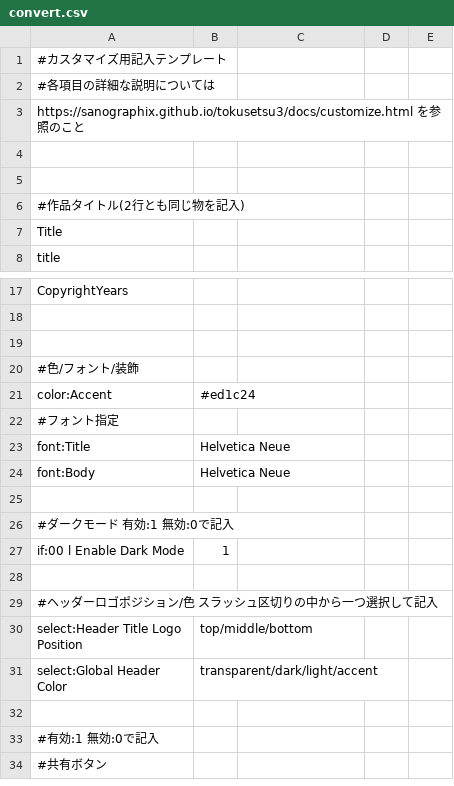
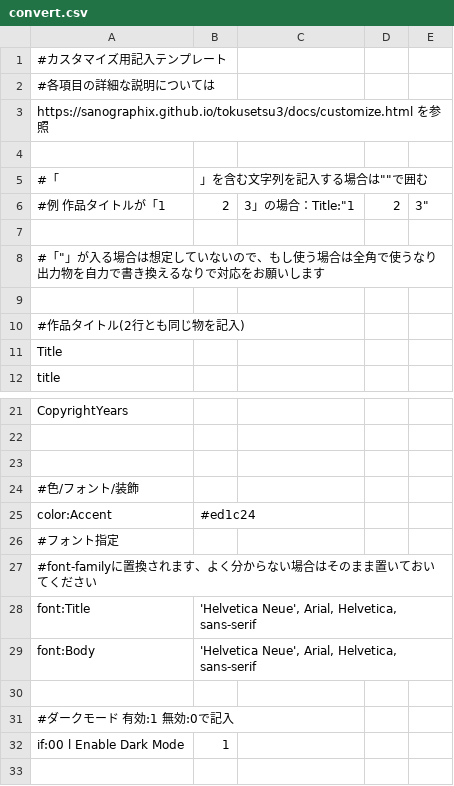
Before and after one commit to nankasuisui/tokusetsu3_local, a CSV file: src/convert.csv, drawn as a sheet; only a part is shown, gaps mark what is left out; the shorter side is filled out with more unchanged rows.

```diff
--- a/src/convert.csv
+++ b/src/convert.csv
@@ -2,4 +2,8 @@
 #各項目の詳細な説明については
-https://sanographix.github.io/tokusetsu3/docs/customize.html を参照のこと
+https://sanographix.github.io/tokusetsu3/docs/customize.html を参照
 
+#「,」を含む文字列を記入する場合は""で囲む
+#例 作品タイトルが「1,2,3」の場合：Title:"1,2,3"
+
+#「"」が入る場合は想定していないので、もし使う場合は全角で使うなり出力物を自力で書き換えるなりで対応をお願いします
 
@@ -22,4 +26,5 @@ color:Accent,#ed1c24
 #フォント指定
-font:Title,Helvetica Neue
-font:Body,Helvetica Neue
+#font-familyに置換されます、よく分からない場合はそのまま置いておいてください
+font:Title,"'Helvetica Neue', Arial, Helvetica, sans-serif"
+font:Body,"'Helvetica Neue', Arial, Helvetica, sans-serif"
 
```
Also changed, not shown: 1 other file.
